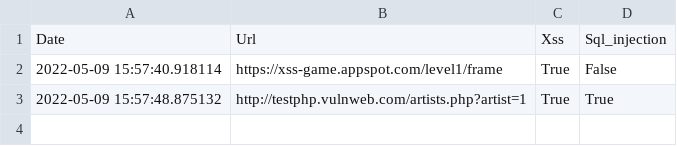
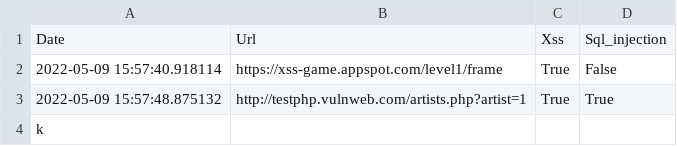
Before and after one commit to aviv12234/decagon, a CSV file: Url_Data.csv, drawn as a sheet; the diff names each change by its address in the sheet, - before the commit and + after, or states it on an @@ line.

```diff
--- a/Url_Data.csv
+++ b/Url_Data.csv
+row 4: k
```
Also changed, not shown: 1 other file.
